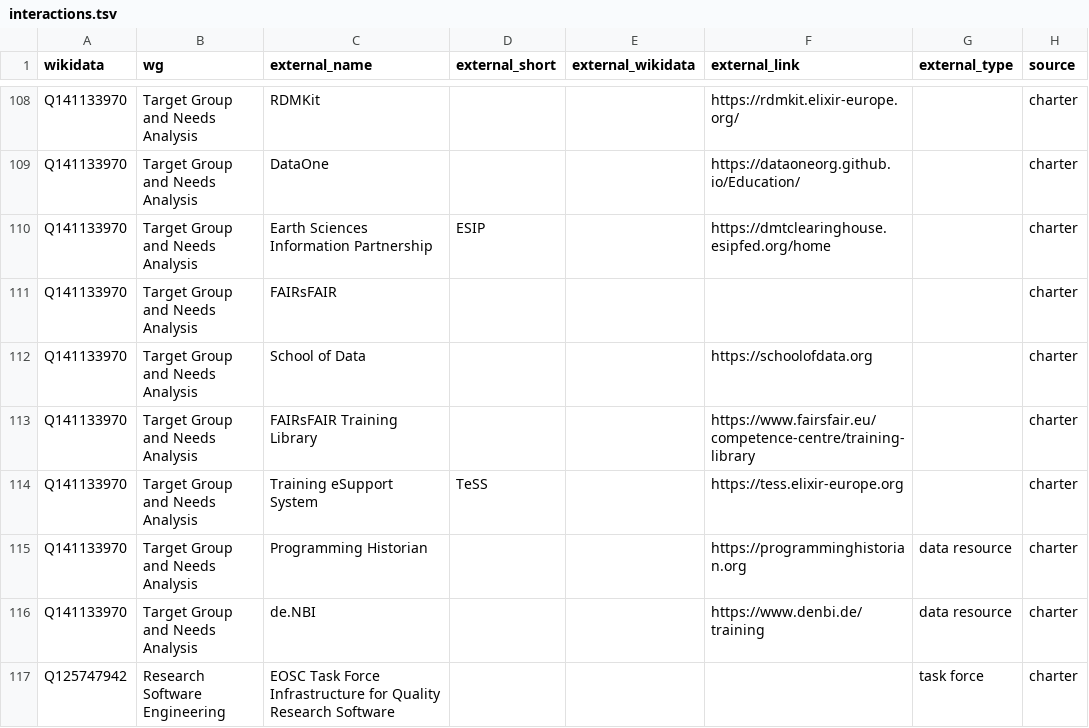
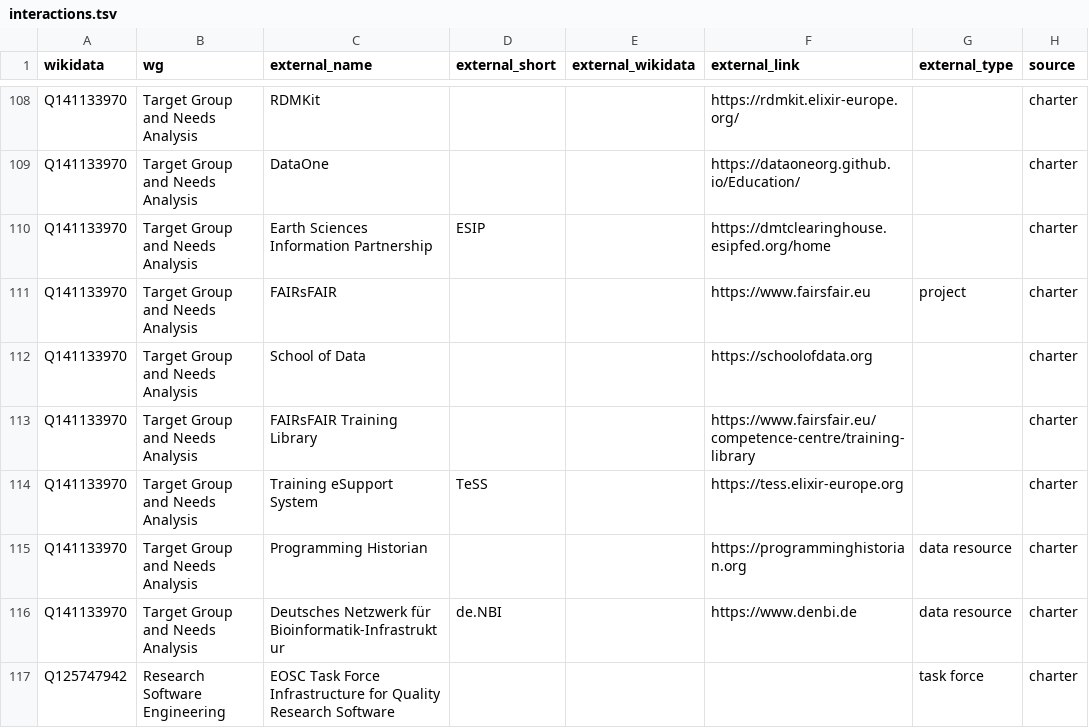
Before and after one commit to nfdi-de/section-int-wg-landscape, a TSV file: _data/interactions.tsv, drawn as a sheet; only a part is shown, gaps mark what is left out; the diff covers the shown part only; the diff names each change by its address in the sheet, - before the commit and + after, or states it on an @@ line.

```diff
--- a/_data/interactions.tsv
+++ b/_data/interactions.tsv
-F111 (external_link): (empty)
+F111 (external_link): https://www.fairsfair.eu
-G111 (external_type): (empty)
+G111 (external_type): project
-C116 (external_name): de.NBI
+C116 (external_name): Deutsches Netzwerk für Bioinformatik-Infrastruktur
-D116 (external_short): (empty)
+D116 (external_short): de.NBI
-F116 (external_link): https://www.denbi.de/training
+F116 (external_link): https://www.denbi.de
```
Also changed, not shown: 50 edited cells elsewhere in this file.
